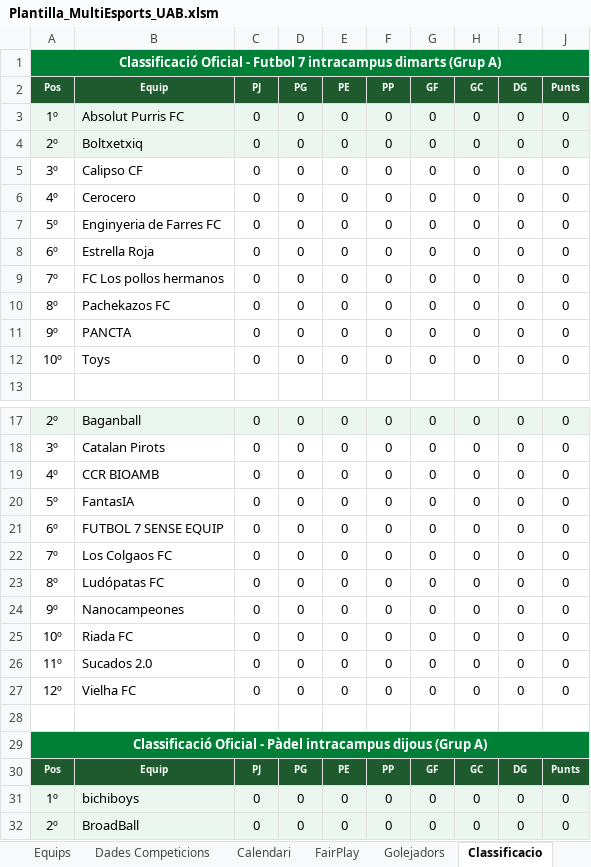
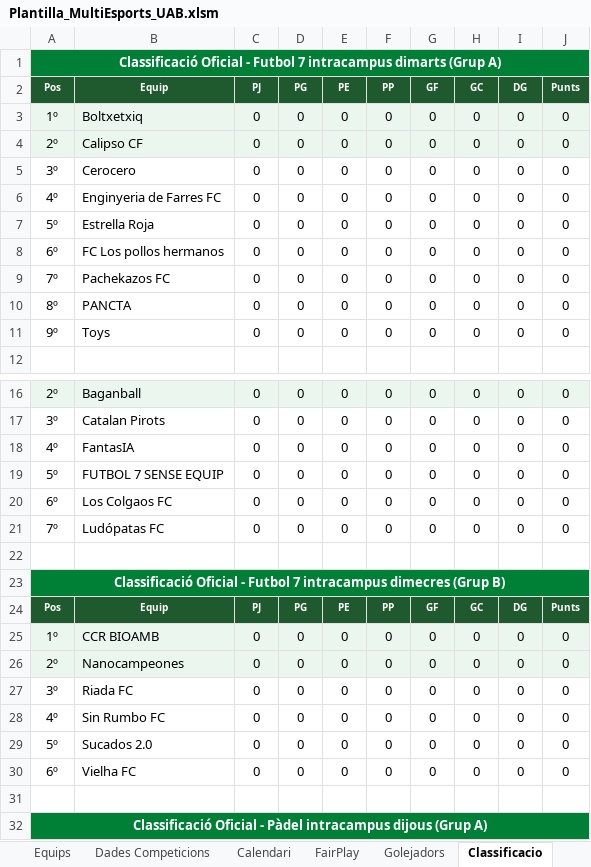
Before and after one commit to carlessisop-bot/multiesports-uab, an Excel workbook: Plantilla_MultiEsports_UAB.xlsm, sheet Classificacio, drawn as a sheet; only a part is shown, gaps mark what is left out; the shorter side is filled out with more unchanged rows; values as stored, in another font and other column widths than the file's, no borders; removed rows and columns are numbered as before the commit, all else as after; the diff covers the shown part only; the diff names each change by its address in the sheet, - before the commit and + after, or states it on an @@ line.

```diff
--- a/Plantilla_MultiEsports_UAB.xlsm (sheet Classificacio)
+++ b/Plantilla_MultiEsports_UAB.xlsm (sheet Classificacio)
-B3 (Equip): Absolut Purris FC
+B3 (Equip): Boltxetxiq
-B4 (Equip): Boltxetxiq
+B4 (Equip): Calipso CF
-B5 (Equip): Calipso CF
+B5 (Equip): Cerocero
-B6 (Equip): Cerocero
+B6 (Equip): Enginyeria de Farres FC
-B7 (Equip): Enginyeria de Farres FC
+B7 (Equip): Estrella Roja
-B8 (Equip): Estrella Roja
+B8 (Equip): FC Los pollos hermanos
-B9 (Equip): FC Los pollos hermanos
+B9 (Equip): Pachekazos FC
-B10 (Equip): Pachekazos FC
+B10 (Equip): PANCTA
-B11 (Equip): PANCTA
+B11 (Equip): Toys
-row 12: 10º | Toys | 0 | 0 | 0 | 0 | 0 | 0 | 0 | 0
-B18 (Equip): CCR BIOAMB
+B18 (Equip): FantasIA
-B19 (Equip): FantasIA
+B19 (Equip): FUTBOL 7 SENSE EQUIP
-B20 (Equip): FUTBOL 7 SENSE EQUIP
+B20 (Equip): Los Colgaos FC
-B21 (Equip): Los Colgaos FC
+B21 (Equip): Ludópatas FC
+row 22: (empty)
+row 23: Classificació Oficial - Futbol 7 intracampus dimecres (Grup B)
+row 24: Pos | Equip | PJ | PG | PE | PP | GF | GC | DG | Punts
-A25 (Pos): 8º
+A25 (Pos): 1º
-A25:J26 fill: none
+A25:J26 fill: #EBF7EE
-B25 (Equip): Ludópatas FC
+B25 (Equip): CCR BIOAMB
-A26 (Pos): 9º
+A26 (Pos): 2º
-A27 (Pos): 10º
+A27 (Pos): 3º
+row 28: 4º | Sin Rumbo FC | 0 | 0 | 0 | 0 | 0 | 0 | 0 | 0
-A29 (Pos): 11º
+A29 (Pos): 5º
-A30 (Pos): 12º
+A30 (Pos): 6º
```
Also changed, not shown: 1 removed row and 2 edited cells elsewhere in this sheet, sheet Calendari, sheet FairPlay, sheet Consolidat.
